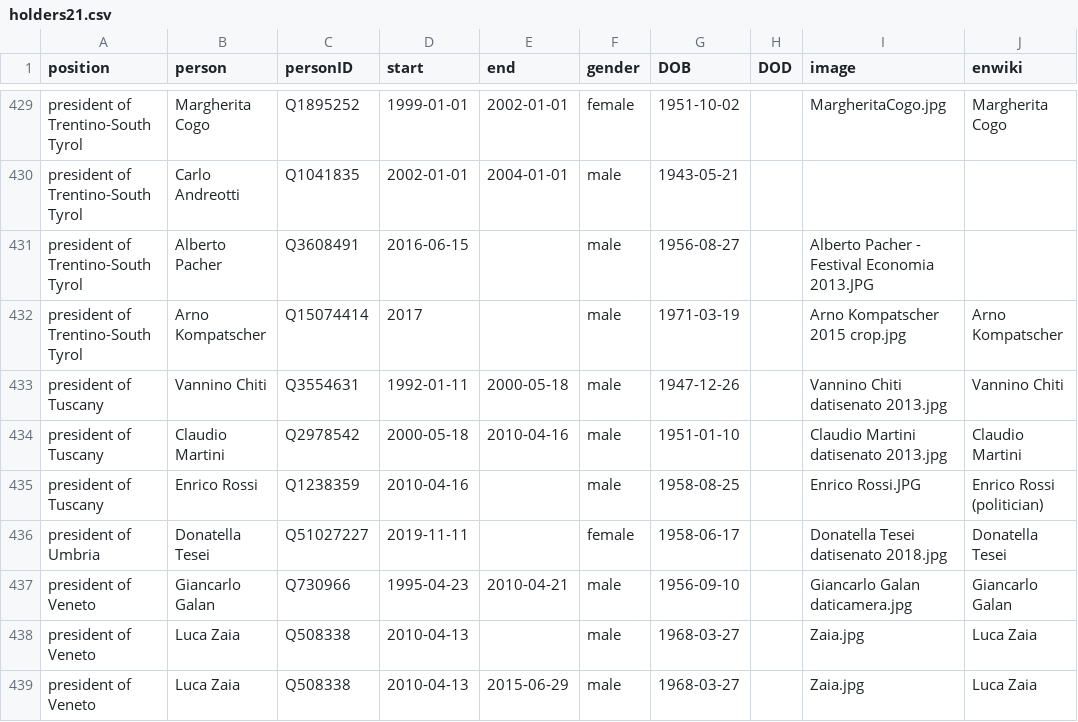
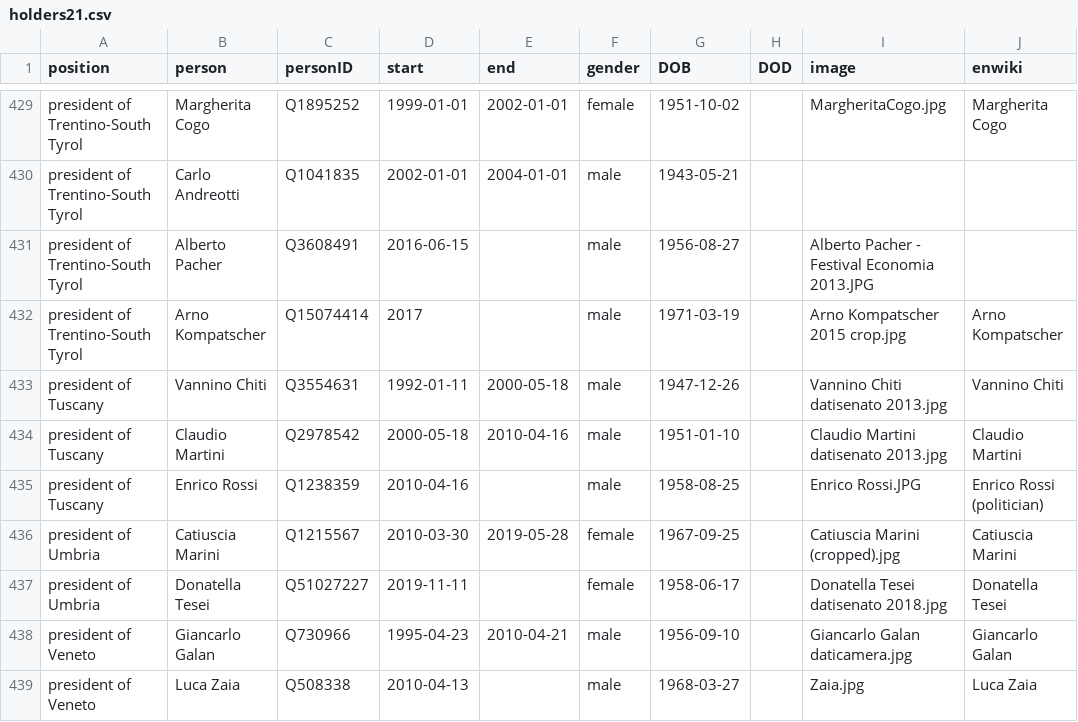
Before and after one commit to every-politician-scrapers/italy-ministers, a CSV file: html/holders21.csv, drawn as a sheet; only a part is shown, gaps mark what is left out; the shorter side is filled out with more unchanged rows.

Commit message:
PCB update

```diff
--- a/html/holders21.csv
+++ b/html/holders21.csv
@@ -435,2 +435,3 @@ president of Tuscany,Claudio Martini,Q2978542,2000-05-18,2010-04-16,male,1951-01
 president of Tuscany,Enrico Rossi,Q1238359,2010-04-16,,male,1958-08-25,,Enrico Rossi.JPG,Enrico Rossi (politician)
+president of Umbria,Catiuscia Marini,Q1215567,2010-03-30,2019-05-28,female,1967-09-25,,Catiuscia Marini (cropped).jpg,Catiuscia Marini
 president of Umbria,Donatella Tesei,Q51027227,2019-11-11,,female,1958-06-17,,Donatella Tesei datisenato 2018.jpg,Donatella Tesei
```
